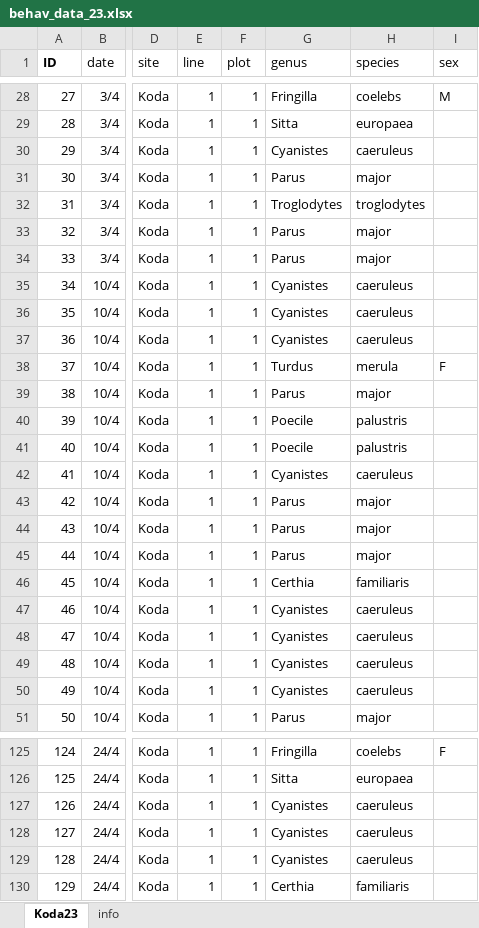
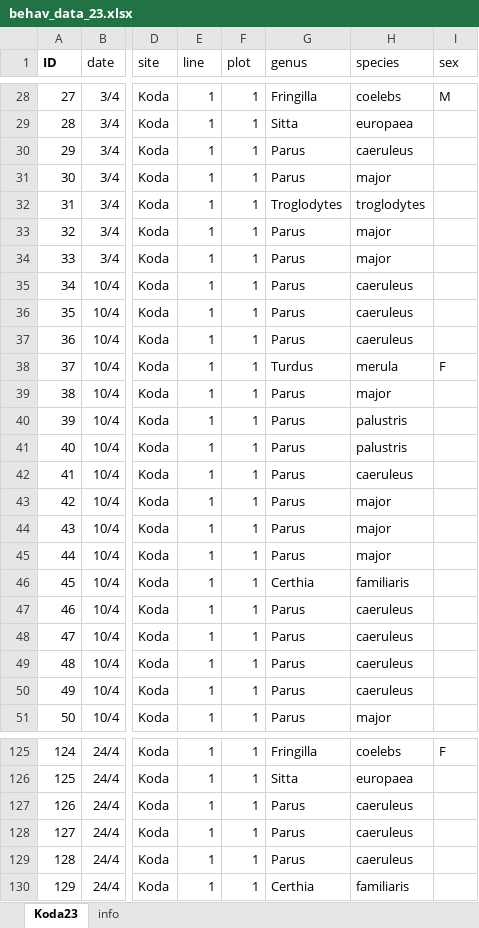
Before and after one commit to AdamUlicny/SongbirdGuildsMasters, an Excel workbook: data/behav_data_23.xlsx, sheet Koda23, drawn as a sheet; only a part is shown, gaps mark what is left out; values as stored, in another font and other column widths than the file's, no borders; the diff covers the shown part only; the diff names each change by its address in the sheet, - before the commit and + after, or states it on an @@ line.

```diff
--- a/data/behav_data_23.xlsx (sheet Koda23)
+++ b/data/behav_data_23.xlsx (sheet Koda23)
-G30 (genus): Cyanistes
+G30 (genus): Parus
-G35:G37 (genus): Cyanistes
+G35:G37 (genus): Parus
-G40:G41 (genus): Poecile
+G40:G41 (genus): Parus
-G42 (genus): Cyanistes
+G42 (genus): Parus
-G47:G50 (genus): Cyanistes
+G47:G50 (genus): Parus
-G127:G129 (genus): Cyanistes
+G127:G129 (genus): Parus
```
Also changed, not shown: 79 edited cells elsewhere in this sheet, data/behav_data_24.xlsx, druhy.xlsx, 5 other files.
